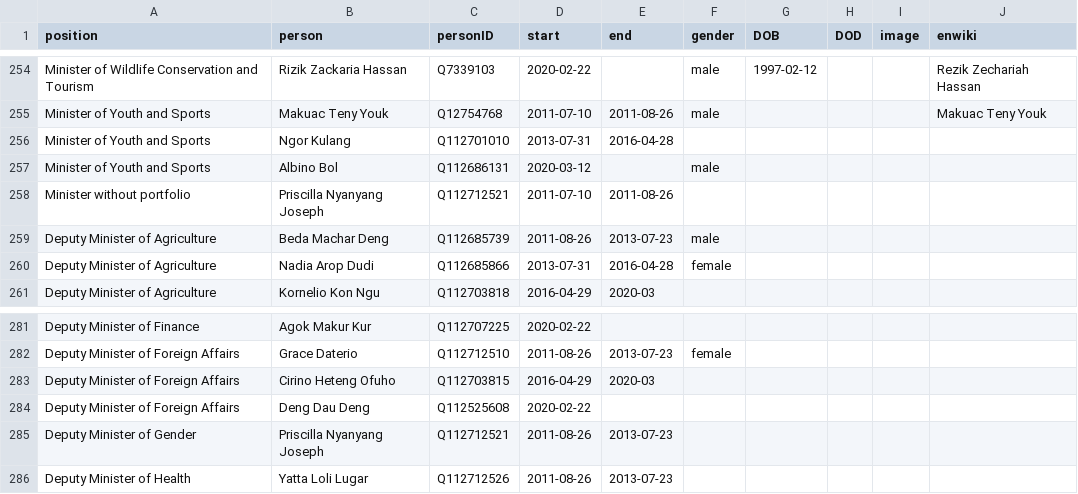
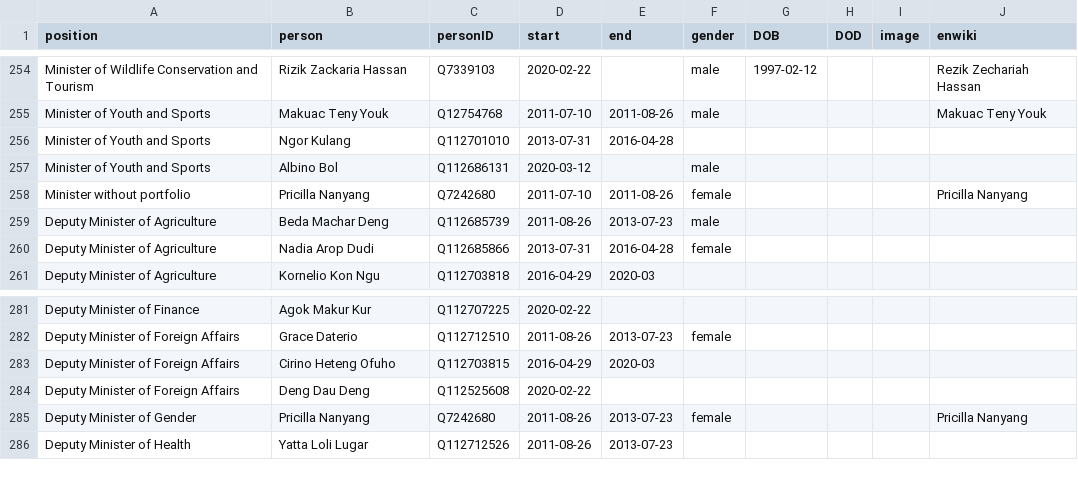
Before and after one commit to every-politician-scrapers/south-sudan, a CSV file: html/holders21.csv, drawn as a sheet; only a part is shown, gaps mark what is left out.

```diff
--- a/html/holders21.csv
+++ b/html/holders21.csv
@@ -257,3 +257,3 @@ Minister of Youth and Sports,Ngor Kulang,Q112701010,2013-07-31,2016-04-28,,,,,
 Minister of Youth and Sports,Albino Bol,Q112686131,2020-03-12,,male,,,,
-Minister without portfolio,Priscilla Nyanyang Joseph,Q112712521,2011-07-10,2011-08-26,,,,,
+Minister without portfolio,Pricilla Nanyang,Q7242680,2011-07-10,2011-08-26,female,,,,Pricilla Nanyang
 Deputy Minister of Agriculture,Beda Machar Deng,Q112685739,2011-08-26,2013-07-23,male,,,,
@@ -284,3 +284,3 @@ Deputy Minister of Foreign Affairs,Cirino Heteng Ofuho,Q112703815,2016-04-29,202
 Deputy Minister of Foreign Affairs,Deng Dau Deng,Q112525608,2020-02-22,,,,,,
-Deputy Minister of Gender,Priscilla Nyanyang Joseph,Q112712521,2011-08-26,2013-07-23,,,,,
+Deputy Minister of Gender,Pricilla Nanyang,Q7242680,2011-08-26,2013-07-23,female,,,,Pricilla Nanyang
 Deputy Minister of Health,Yatta Loli Lugar,Q112712526,2011-08-26,2013-07-23,,,,,
```
Also changed, not shown: 1 other file.
